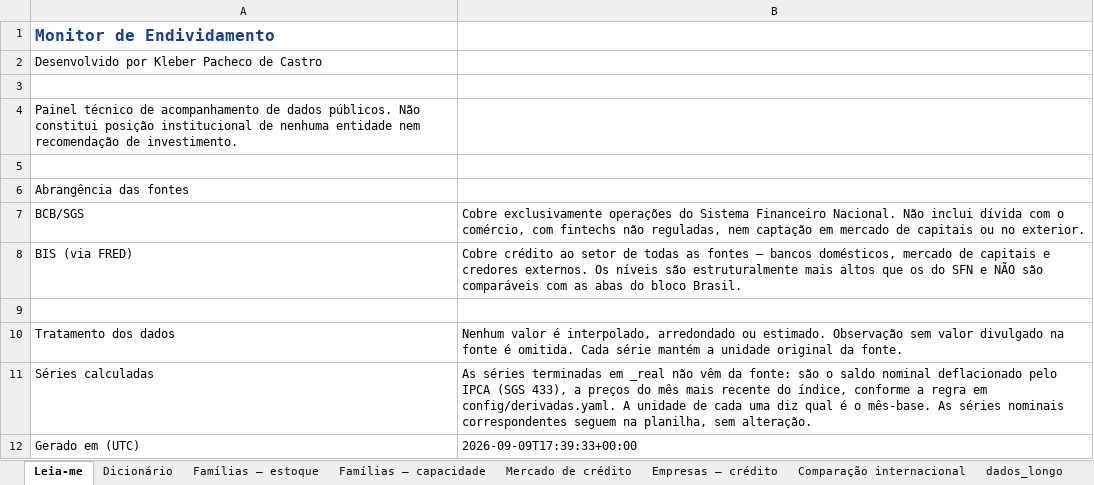
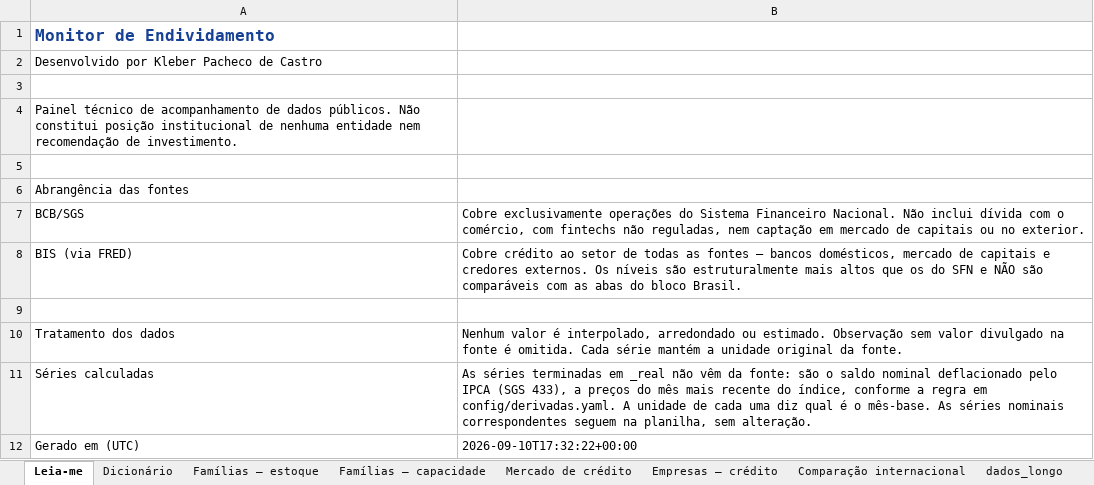
Before and after one commit to castrokleber-bit/monitor-endividamento, an Excel workbook: data/monitor_endividamento.xlsx, sheet Leia-me, drawn as a sheet; values as stored, in another font and other column widths than the file's, no borders; the diff names each change by its address in the sheet, - before the commit and + after, or states it on an @@ line.

```diff
--- a/data/monitor_endividamento.xlsx (sheet Leia-me)
+++ b/data/monitor_endividamento.xlsx (sheet Leia-me)
-B12: 2026-09-09T17:39:33+00:00
+B12: 2026-09-10T17:32:22+00:00
```
Also changed, not shown: docs/monitor_endividamento.xlsx, 3 other files.
